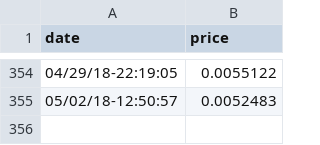
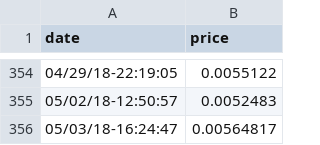
Before and after one commit to 3ldr0n/cryptocurrencies-exchange, a CSV file: data/dogecoin_data.csv, drawn as a sheet; only a part is shown, gaps mark what is left out; the diff names each change by its address in the sheet, - before the commit and + after, or states it on an @@ line.

Commit message:
updated data

```diff
--- a/data/dogecoin_data.csv
+++ b/data/dogecoin_data.csv
+row 356: 05/03/18-16:24:47 | 0.00564817
```
Also changed, not shown: data/bitcoin_data.csv, data/dash_data.csv, 2 other files.
